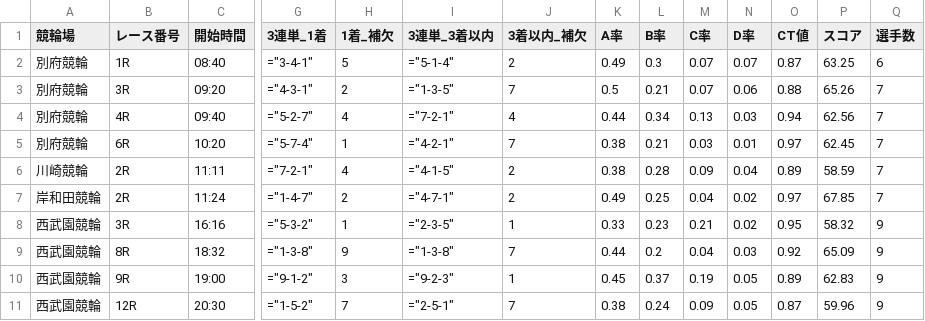
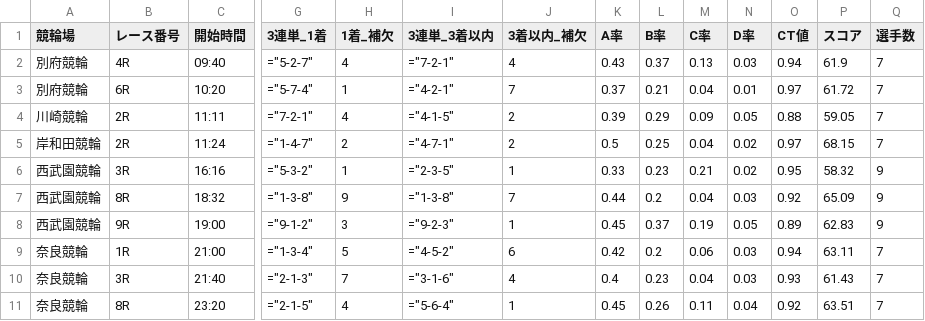
Before and after one commit to ama04149/keirin-ai, a CSV file: keirin_race_summary2.csv, drawn as a sheet; only a part is shown, gaps mark what is left out; removed rows and columns are numbered as before the commit, all else as after; rows hold the shown columns only; the diff names each change by its address in the sheet, - before the commit and + after, or states it on an @@ line.

```diff
--- a/keirin_race_summary2.csv
+++ b/keirin_race_summary2.csv
-row 2: 別府競輪 | 1R | 08:40 | ="3-4-1" | 5 | ="5-1-4" | 2 | 0.49 | 0.3 | 0.07 | 0.07 | 0.87 | 63.25 | 6
-row 3: 別府競輪 | 3R | 09:20 | ="4-3-1" | 2 | ="1-3-5" | 7 | 0.5 | 0.21 | 0.07 | 0.06 | 0.88 | 65.26 | 7
-K2 (A率): 0.44
+K2 (A率): 0.43
-L2 (B率): 0.34
+L2 (B率): 0.37
-P2 (スコア): 62.56
+P2 (スコア): 61.9
-K3 (A率): 0.38
+K3 (A率): 0.37
-M3 (C率): 0.03
+M3 (C率): 0.04
-P3 (スコア): 62.45
+P3 (スコア): 61.72
-K4 (A率): 0.38
+K4 (A率): 0.39
-L4 (B率): 0.28
+L4 (B率): 0.29
-N4 (D率): 0.04
+N4 (D率): 0.05
-O4 (CT値): 0.89
+O4 (CT値): 0.88
-P4 (スコア): 58.59
+P4 (スコア): 59.05
-K5 (A率): 0.49
+K5 (A率): 0.5
-P5 (スコア): 67.85
+P5 (スコア): 68.15
-row 11: 西武園競輪 | 12R | 20:30 | ="1-5-2" | 7 | ="2-5-1" | 7 | 0.38 | 0.24 | 0.09 | 0.05 | 0.87 | 59.96 | 9
+row 9: 奈良競輪 | 1R | 21:00 | ="1-3-4" | 5 | ="4-5-2" | 6 | 0.42 | 0.2 | 0.06 | 0.03 | 0.94 | 63.11 | 7
+row 10: 奈良競輪 | 3R | 21:40 | ="2-1-3" | 7 | ="3-1-6" | 4 | 0.4 | 0.23 | 0.04 | 0.03 | 0.93 | 61.43 | 7
+row 11: 奈良競輪 | 8R | 23:20 | ="2-1-5" | 4 | ="5-6-4" | 1 | 0.45 | 0.26 | 0.11 | 0.04 | 0.92 | 63.51 | 7
```
Also changed, not shown: keirin_race_summary.csv, keirin_race_summary3.csv, 2 other files.
